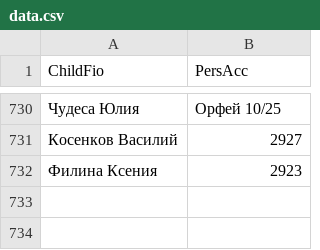
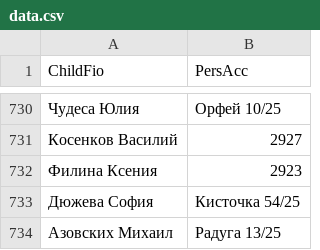
Before and after one commit to dshi4vlg-beep/qr, a CSV file: data.csv, drawn as a sheet; only a part is shown, gaps mark what is left out.

Commit message:
Update data.csv

```diff
--- a/data.csv
+++ b/data.csv
@@ -732 +732,3 @@ ChildFio;PersAcc
 Филина Ксения;2923
+Дюжева София;Кисточка 54/25
+Азовских Михаил;Радуга 13/25
```
